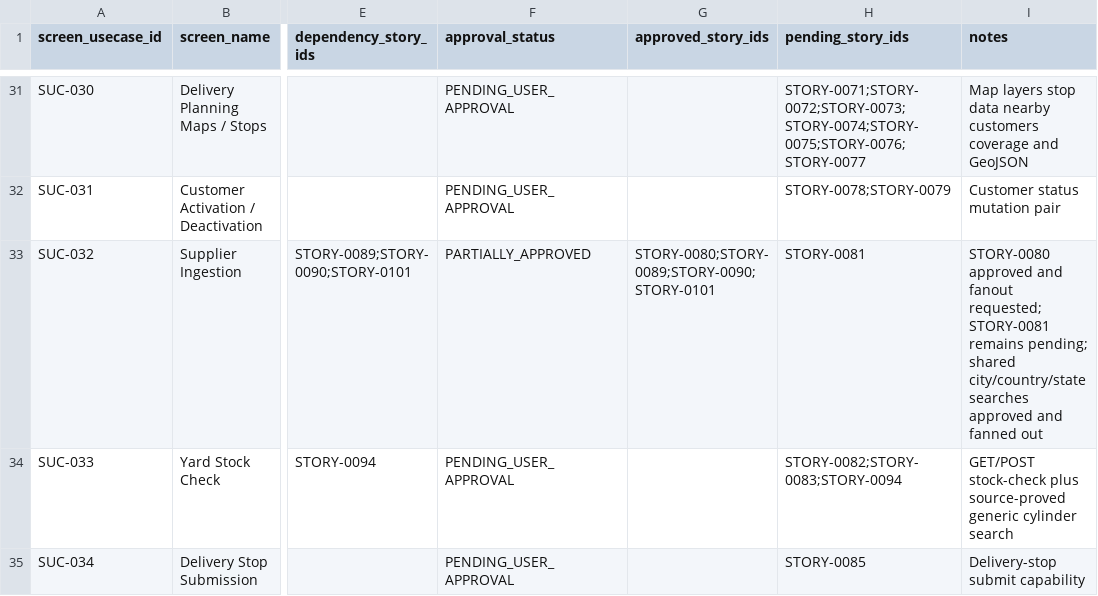
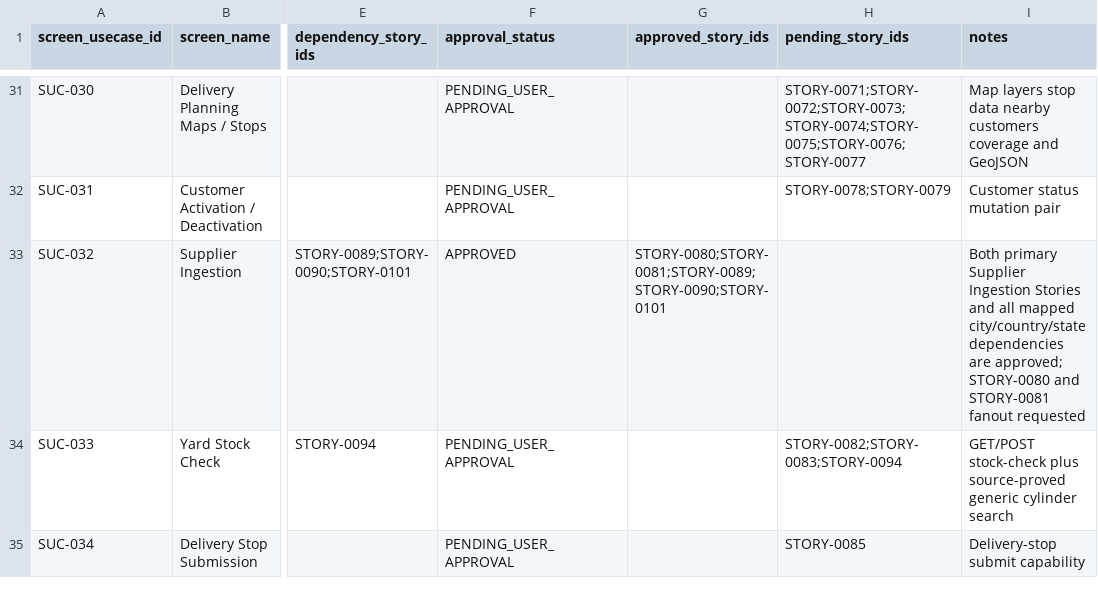
Before and after one commit to vvekselva/CylindnderManagementDependcies, a CSV file: BL-002/screen-usecase-register.csv, drawn as a sheet; only a part is shown, gaps mark what is left out; the diff names each change by its address in the sheet, - before the commit and + after, or states it on an @@ line.

Commit message:
Approve SUC-032 after STORY-0081 approval

```diff
--- a/BL-002/screen-usecase-register.csv
+++ b/BL-002/screen-usecase-register.csv
-F33 (approval_status): PARTIALLY_APPROVED
+F33 (approval_status): APPROVED
-G33 (approved_story_ids): STORY-0080;STORY-0089;STORY-0090;STORY-0101
+G33 (approved_story_ids): STORY-0080;STORY-0081;STORY-0089;STORY-0090;STORY-0101
-H33 (pending_story_ids): STORY-0081
+H33 (pending_story_ids): (empty)
-I33 (notes): STORY-0080 approved and fanout requested; STORY-0081 remains pending; shared city/country/state searches approved and fanned out
+I33 (notes): Both primary Supplier Ingestion Stories and all mapped city/country/state dependencies are approved; STORY-0080 and STORY-0081 fanout requested
```
